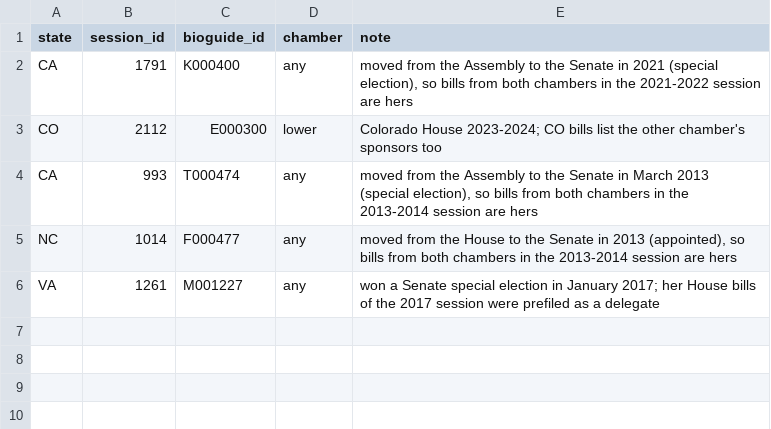
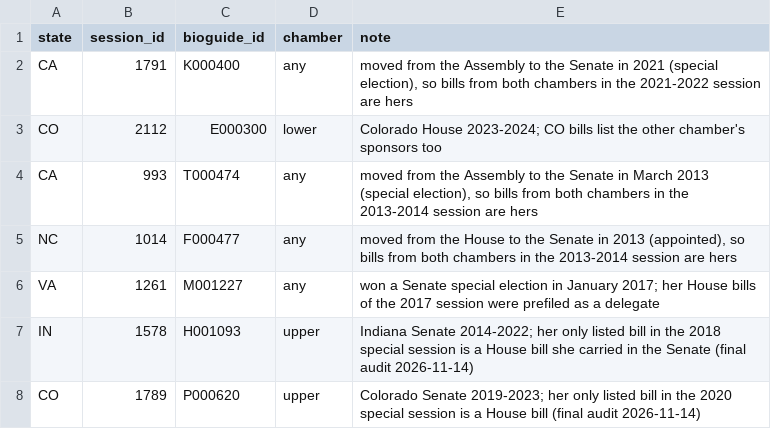
Before and after one commit to ardis-zhong/state-to-congress-legislators, a CSV file: replication/data/reference/legiscan_chamber_overrides.csv, drawn as a sheet; the diff names each change by its address in the sheet, - before the commit and + after, or states it on an @@ line.

```diff
--- a/replication/data/reference/legiscan_chamber_overrides.csv
+++ b/replication/data/reference/legiscan_chamber_overrides.csv
+row 7: IN | 1578 | H001093 | upper | Indiana Senate 2014-2022; her only listed bill in the 2018 special session is a House bill she carried in the Senate (final audit 2026-11-14)
+row 8: CO | 1789 | P000620 | upper | Colorado Senate 2019-2023; her only listed bill in the 2020 special session is a House bill (final audit 2026-11-14)
```
Also changed, not shown: replication/data/reference/coverage_gap_reasons.csv, replication/data/reference/excluded_bill_texts.csv, 12 other files.
